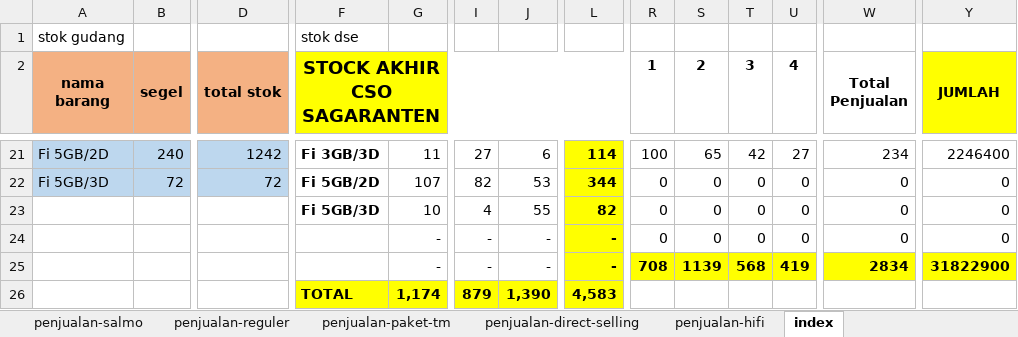
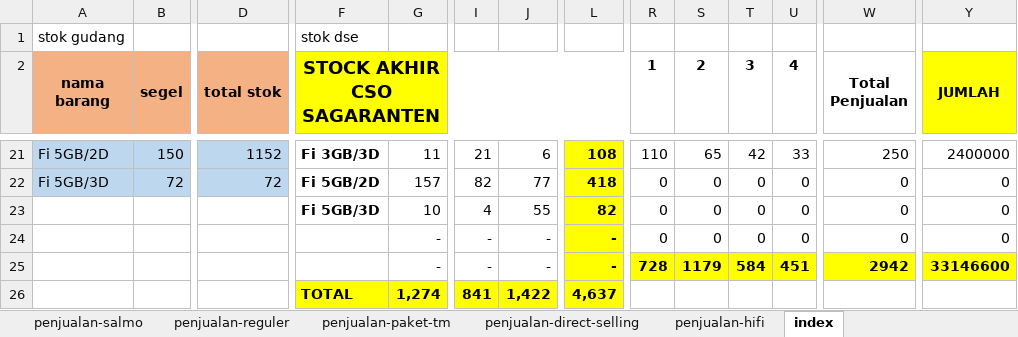
Before and after one commit to andisianday393-byte/MC-SAGARANTEN.WEB, an Excel workbook: index-data.xlsx, sheet index, drawn as a sheet; only a part is shown, gaps mark what is left out; values as stored, in another font and other column widths than the file's, no borders; conditional formats not drawn; removed rows and columns are numbered as before the commit, all else as after; rows hold the shown columns only; the diff covers the shown part only; the diff names each change by its address in the sheet, - before the commit and + after, or states it on an @@ line.

```diff
--- a/index-data.xlsx (sheet index)
+++ b/index-data.xlsx (sheet index)
-B21 (segel): 240
+B21 (segel): 150
-D21 (total stok): 1242
+D21 (total stok): 1152
-I21: 27
+I21: 21
-L21: 114
+L21: 108
-R21 (1): 100
+R21 (1): 110
-U21 (4): 27
+U21 (4): 33
-W21 (Total Penjualan): 234
+W21 (Total Penjualan): 250
-Y21 (JUMLAH): 2246400
+Y21 (JUMLAH): 2400000
-G22: 107
+G22: 157
-J22: 53
+J22: 77
-L22: 344
+L22: 418
-R25 (1): 708
+R25 (1): 728
-S25 (2): 1139
+S25 (2): 1179
-T25 (3): 568
+T25 (3): 584
-U25 (4): 419
+U25 (4): 451
-W25 (Total Penjualan): 2834
+W25 (Total Penjualan): 2942
-Y25 (JUMLAH): 31822900
+Y25 (JUMLAH): 33146600
-row 26:  |  |  | TOTAL | 1,174 | 879 | 1,390 | 4,583
+row 26:  |  |  | TOTAL | 1,274 | 841 | 1,422 | 4,637
```
Also changed, not shown: 55 edited cells elsewhere in this sheet, sheet stok-barang-dse, sheet penjualan-reguler, sheet penjualan-paket-tm, sheet stok-gudang, sheet penjualan-salmo.
